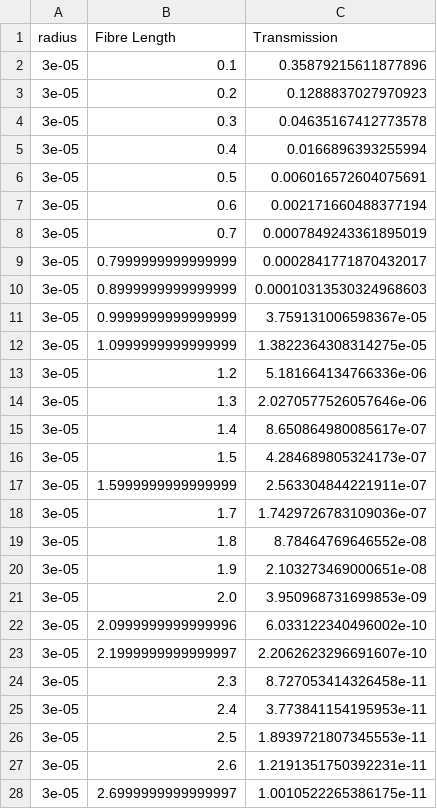
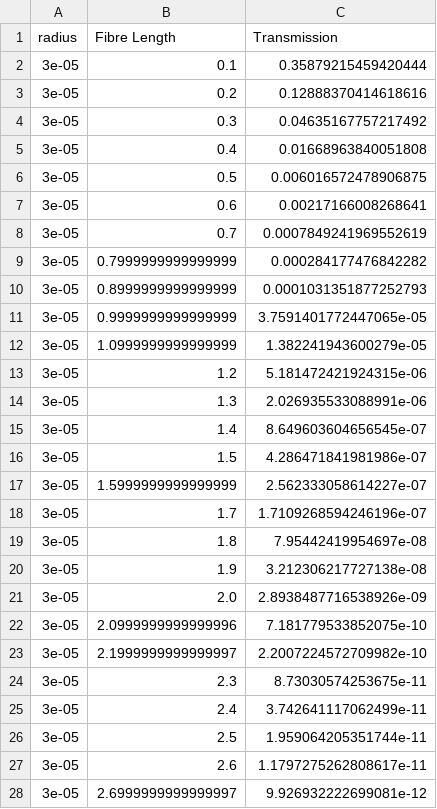
Before and after one commit to MaikeLenz/Optimising-Field-Synthesiser, a CSV file: HCF sim/Python/experiments/plots/transmission/grazing_reflection/low_energy_transmission_Ar_mediumradii.csv, drawn as a sheet; only a part is shown; the diff covers the shown part only.

Commit message:
plotted grazing reflection decay coefficient

```diff
--- a/HCF sim/Python/experiments/plots/transmission/grazing_reflection/low_energy_transmission_Ar_mediumradii.csv
+++ b/HCF sim/Python/experiments/plots/transmission/grazing_reflection/low_energy_transmission_Ar_mediumradii.csv
@@ -1,28 +1,28 @@
 radius,Fibre Length,Transmission
-3e-05,0.1,0.35879215611877896
-3e-05,0.2,0.1288837027970923
-3e-05,0.3,0.04635167412773578
-3e-05,0.4,0.0166896393255994
-3e-05,0.5,0.006016572604075691
-3e-05,0.6,0.002171660488377194
-3e-05,0.7,0.0007849243361895019
-3e-05,0.7999999999999999,0.0002841771870432017
-3e-05,0.8999999999999999,0.00010313530324968603
-3e-05,0.9999999999999999,3.759131006598367e-05
-3e-05,1.0999999999999999,1.3822364308314275e-05
-3e-05,1.2,5.181664134766336e-06
-3e-05,1.3,2.0270577526057646e-06
-3e-05,1.4,8.650864980085617e-07
-3e-05,1.5,4.284689805324173e-07
-3e-05,1.5999999999999999,2.563304844221911e-07
-3e-05,1.7,1.7429726783109036e-07
-3e-05,1.8,8.78464769646552e-08
-3e-05,1.9,2.103273469000651e-08
-3e-05,2.0,3.950968731699853e-09
-3e-05,2.0999999999999996,6.033122340496002e-10
-3e-05,2.1999999999999997,2.2062623296691607e-10
-3e-05,2.3,8.727053414326458e-11
-3e-05,2.4,3.773841154195953e-11
-3e-05,2.5,1.8939721807345553e-11
-3e-05,2.6,1.2191351750392231e-11
-3e-05,2.6999999999999997,1.0010522265386175e-11
+3e-05,0.1,0.35879215459420444
+3e-05,0.2,0.12888370414618616
+3e-05,0.3,0.04635167757217492
+3e-05,0.4,0.01668963840051808
+3e-05,0.5,0.006016572478906875
+3e-05,0.6,0.00217166008268641
+3e-05,0.7,0.0007849241969552619
+3e-05,0.7999999999999999,0.000284177476842282
+3e-05,0.8999999999999999,0.0001031351877252793
+3e-05,0.9999999999999999,3.7591401772447065e-05
+3e-05,1.0999999999999999,1.382241943600279e-05
+3e-05,1.2,5.181472421924315e-06
+3e-05,1.3,2.026935533088991e-06
+3e-05,1.4,8.649603604656545e-07
+3e-05,1.5,4.286471841981986e-07
+3e-05,1.5999999999999999,2.562333058614227e-07
+3e-05,1.7,1.7109268594246196e-07
+3e-05,1.8,7.95442419954697e-08
+3e-05,1.9,3.212306217727138e-08
+3e-05,2.0,2.8938487716538926e-09
+3e-05,2.0999999999999996,7.181779533852075e-10
+3e-05,2.1999999999999997,2.2007224572709982e-10
+3e-05,2.3,8.73030574253675e-11
+3e-05,2.4,3.742641117062499e-11
+3e-05,2.5,1.959064205351744e-11
+3e-05,2.6,1.1797275262808617e-11
+3e-05,2.6999999999999997,9.926932222699081e-12
```
Also changed, not shown: 153 edited cells elsewhere in this file, 5 other files.
